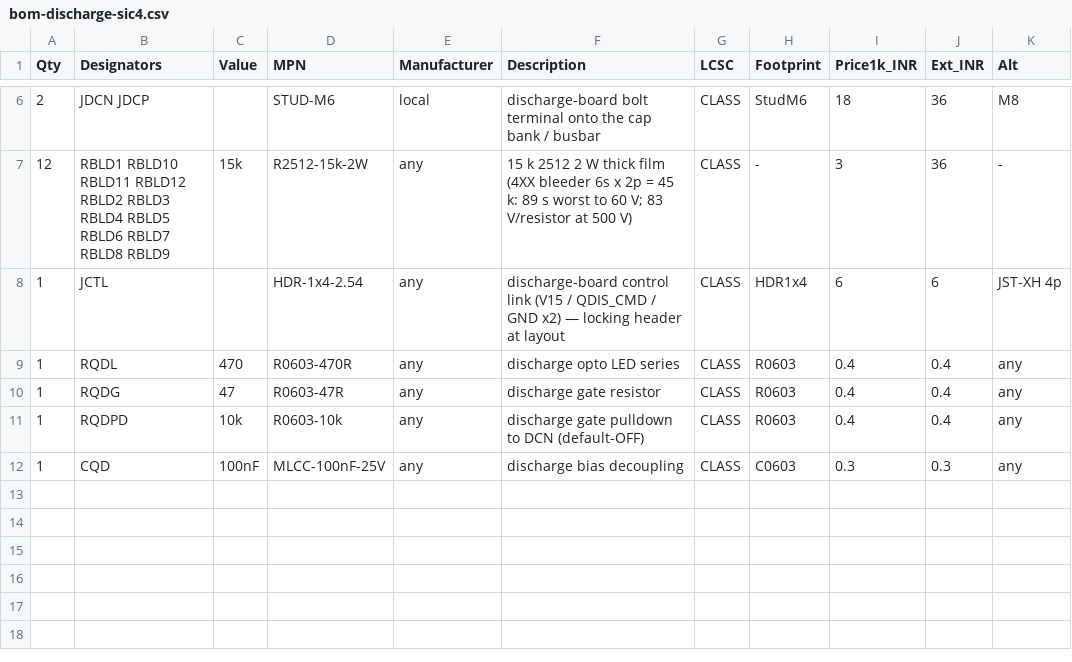
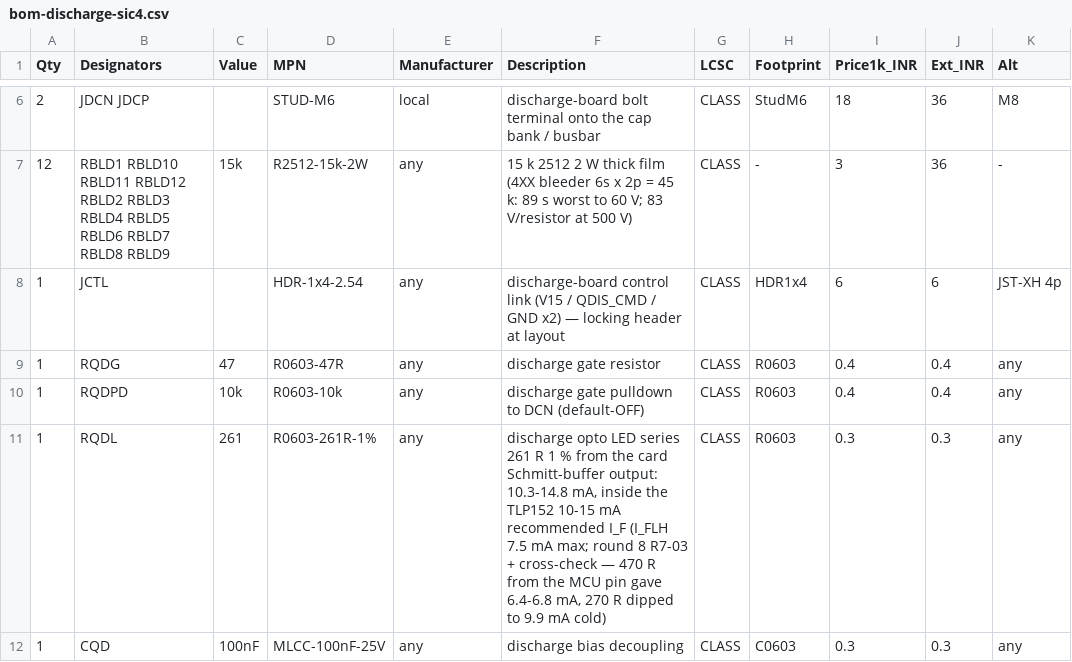
Before and after one commit to vectivolt/Traction-Inverter-GEN-1, a CSV file: docs/bom-discharge-sic4.csv, drawn as a sheet; only a part is shown, gaps mark what is left out.

```diff
--- a/docs/bom-discharge-sic4.csv
+++ b/docs/bom-discharge-sic4.csv
@@ -8,5 +8,5 @@ Qty,Designators,Value,MPN,Manufacturer,Description,LCSC,Footprint,Price1k_INR,Ex
 1,"JCTL","","HDR-1x4-2.54","any","discharge-board control link (V15 / QDIS_CMD / GND x2) — locking header at layout",CLASS,"HDR1x4",6,6,"JST-XH 4p"
-1,"RQDL","470","R0603-470R","any","discharge opto LED series",CLASS,"R0603",0.4,0.4,"any"
 1,"RQDG","47","R0603-47R","any","discharge gate resistor",CLASS,"R0603",0.4,0.4,"any"
 1,"RQDPD","10k","R0603-10k","any","discharge gate pulldown to DCN (default-OFF)",CLASS,"R0603",0.4,0.4,"any"
+1,"RQDL","261","R0603-261R-1%","any","discharge opto LED series 261 R 1 % from the card Schmitt-buffer output: 10.3-14.8 mA, inside the TLP152 10-15 mA recommended I_F (I_FLH 7.5 mA max; round 8 R7-03 + cross-check — 470 R from the MCU pin gave 6.4-6.8 mA, 270 R dipped to 9.9 mA cold)",CLASS,"R0603",0.3,0.3,"any"
 1,"CQD","100nF","MLCC-100nF-25V","any","discharge bias decoupling",CLASS,"C0603",0.3,0.3,"any"
```
Also changed, not shown: docs/bom-control-card.csv, docs/bom-power-igbt.csv, 45 other files.
